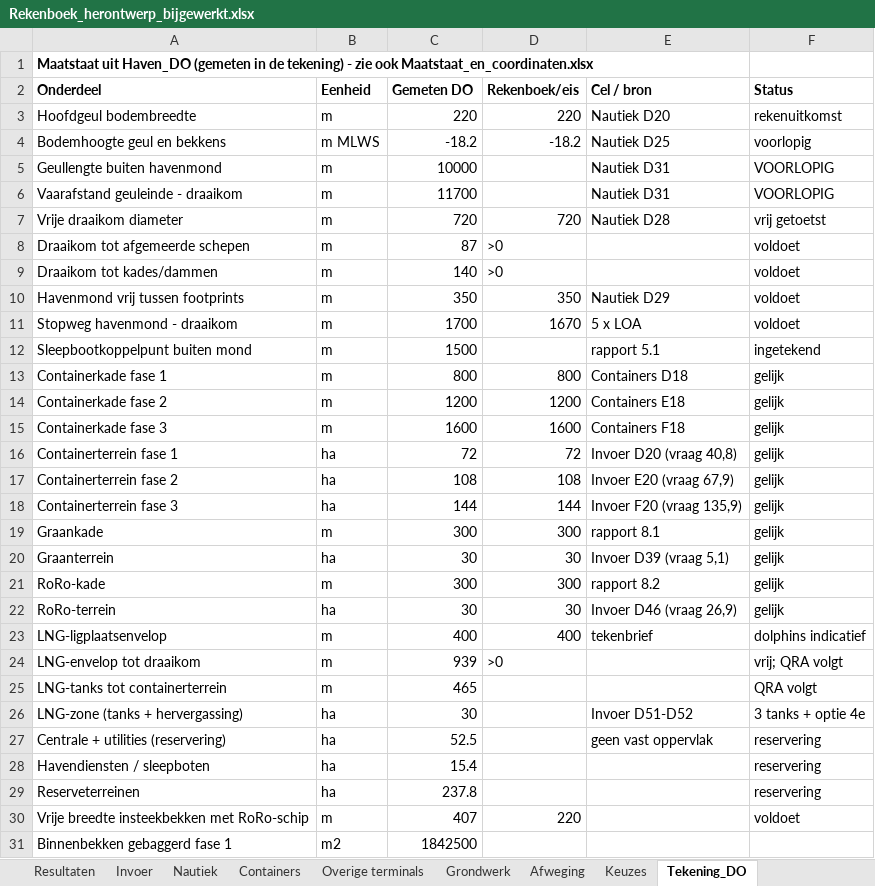
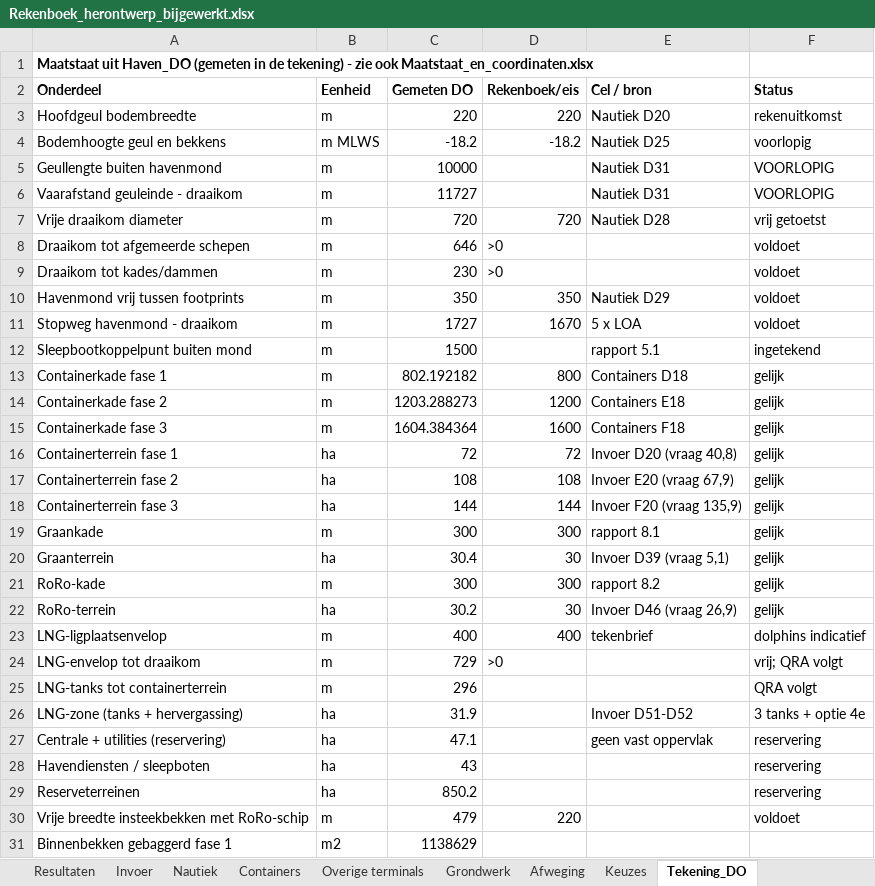
Before and after one commit to Rutmer2004/Leafletmap, an Excel workbook: Onderbouwing/Rekenboek_herontwerp_bijgewerkt.xlsx, sheet Tekening_DO, drawn as a sheet; only a part is shown; values as stored, in another font and other column widths than the file's, no borders; the diff covers the shown part only; the diff names each change by its address in the sheet, - before the commit and + after, or states it on an @@ line.

```diff
--- a/Onderbouwing/Rekenboek_herontwerp_bijgewerkt.xlsx (sheet Tekening_DO)
+++ b/Onderbouwing/Rekenboek_herontwerp_bijgewerkt.xlsx (sheet Tekening_DO)
-C6 (Gemeten DO): 11700
+C6 (Gemeten DO): 11727
-C8 (Gemeten DO): 87
+C8 (Gemeten DO): 646
-C9 (Gemeten DO): 140
+C9 (Gemeten DO): 230
-C11 (Gemeten DO): 1700
+C11 (Gemeten DO): 1727
-C13 (Gemeten DO): 800
+C13 (Gemeten DO): 802.192182
-C14 (Gemeten DO): 1200
+C14 (Gemeten DO): 1203.288273
-C15 (Gemeten DO): 1600
+C15 (Gemeten DO): 1604.384364
-C20 (Gemeten DO): 30
+C20 (Gemeten DO): 30.4
-C22 (Gemeten DO): 30
+C22 (Gemeten DO): 30.2
-C24 (Gemeten DO): 939
+C24 (Gemeten DO): 729
-C25 (Gemeten DO): 465
+C25 (Gemeten DO): 296
-C26 (Gemeten DO): 30
+C26 (Gemeten DO): 31.9
-C27 (Gemeten DO): 52.5
+C27 (Gemeten DO): 47.1
-C28 (Gemeten DO): 15.4
+C28 (Gemeten DO): 43
-C29 (Gemeten DO): 237.8
+C29 (Gemeten DO): 850.2
-C30 (Gemeten DO): 407
+C30 (Gemeten DO): 479
-C31 (Gemeten DO): 1842500
+C31 (Gemeten DO): 1138629
```
Also changed, not shown: 51 edited cells elsewhere in this sheet, sheet Keuzes, sheet Grondwerk, sheet Nautiek, Maatstaat/Maatstaat_en_coordinaten.xlsx, 19 other files.
